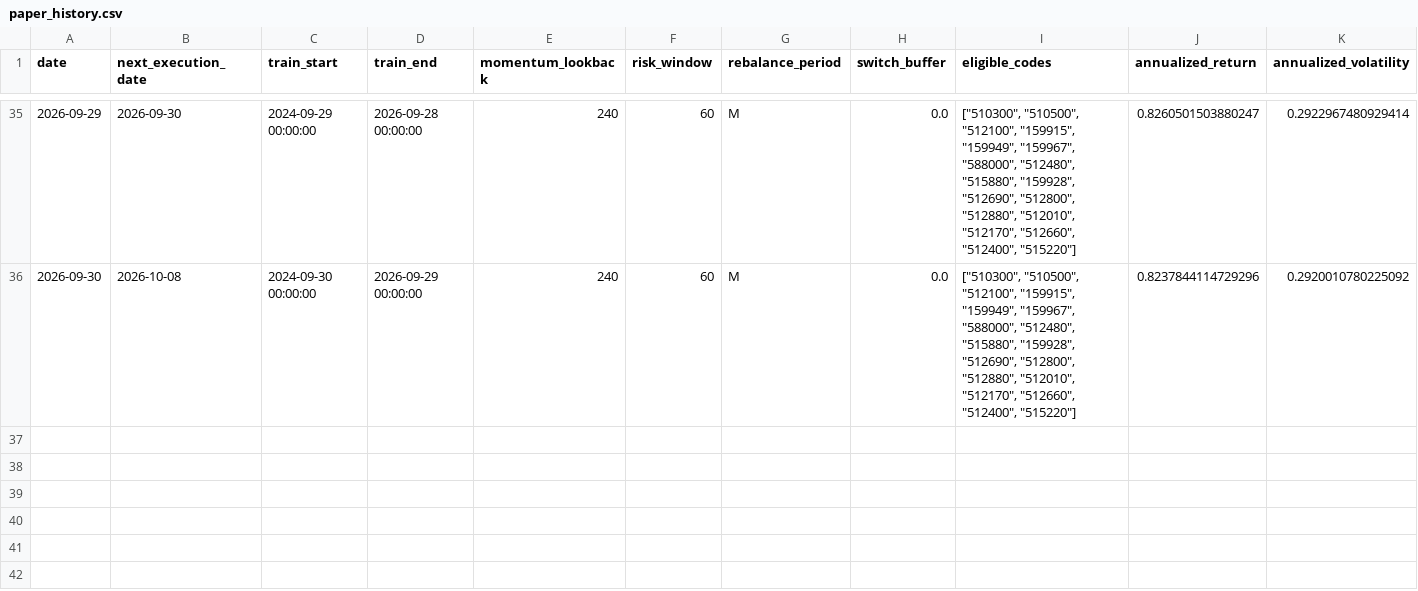
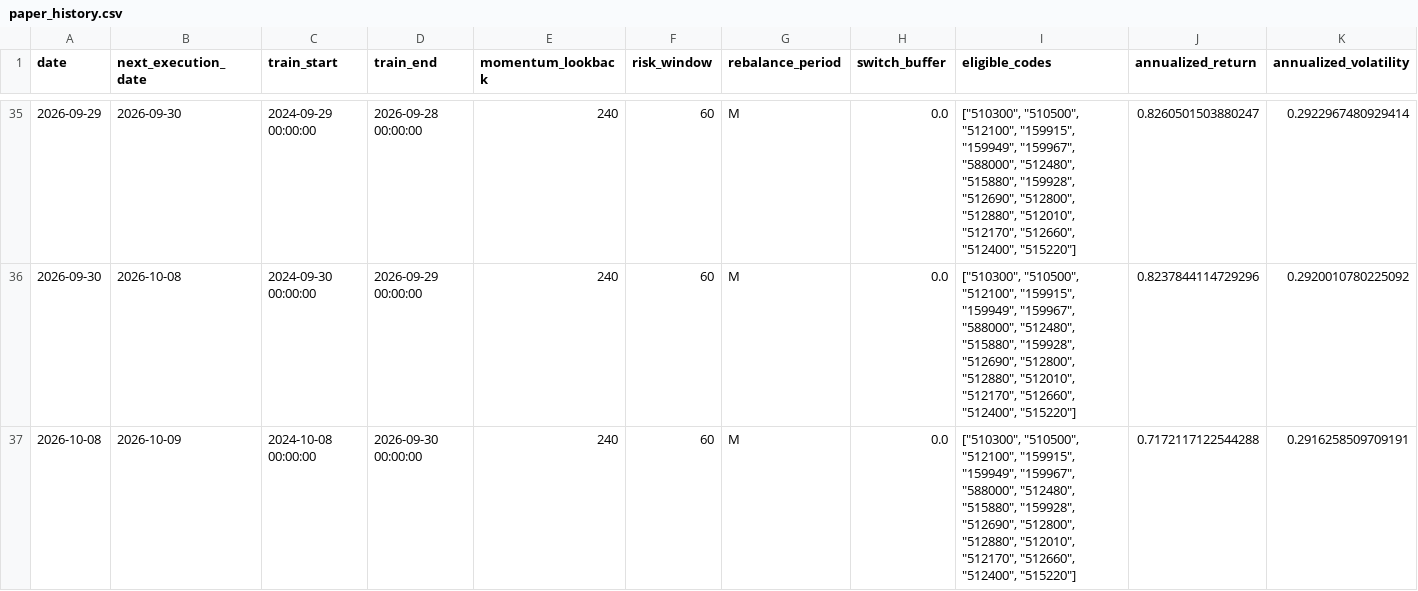
Before and after one commit to MCWang721/lowvol-inverse-offense, a CSV file: paper_history.csv, drawn as a sheet; only a part is shown, gaps mark what is left out; rows hold the shown columns only; the diff names each change by its address in the sheet, - before the commit and + after, or states it on an @@ line.

```diff
--- a/paper_history.csv
+++ b/paper_history.csv
+row 37: 2026-10-08 | 2026-10-09 | 2024-10-08 00:00:00 | 2026-09-30 00:00:00 | 240 | 60 | M | 0.0 | ["510300", "510500", "512100", "159915", "159949", "159967", "588000", "512480", "515880", "159928", "512690", "512800", "512880", "512010", "512170", "512660", "512400", "515220"] | 0.7172117122544288 | 0.2916258509709191
```
Also changed, not shown: parameter_history.csv, 3 other files.
